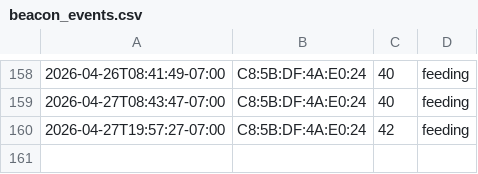
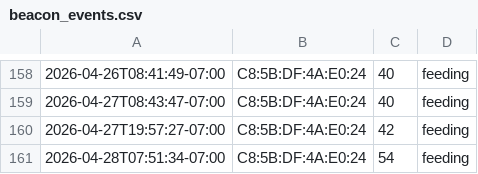
Before and after one commit to bobarke2000/dogfood, a CSV file: beacon_events.csv, drawn as a sheet; only a part is shown, gaps mark what is left out; the diff names each change by its address in the sheet, - before the commit and + after, or states it on an @@ line.

Commit message:
Update CSV 2026-04-28 07:51:35

```diff
--- a/beacon_events.csv
+++ b/beacon_events.csv
+row 161: 2026-04-28T07:51:34-07:00 | C8:5B:DF:4A:E0:24 | 54 | feeding
```
